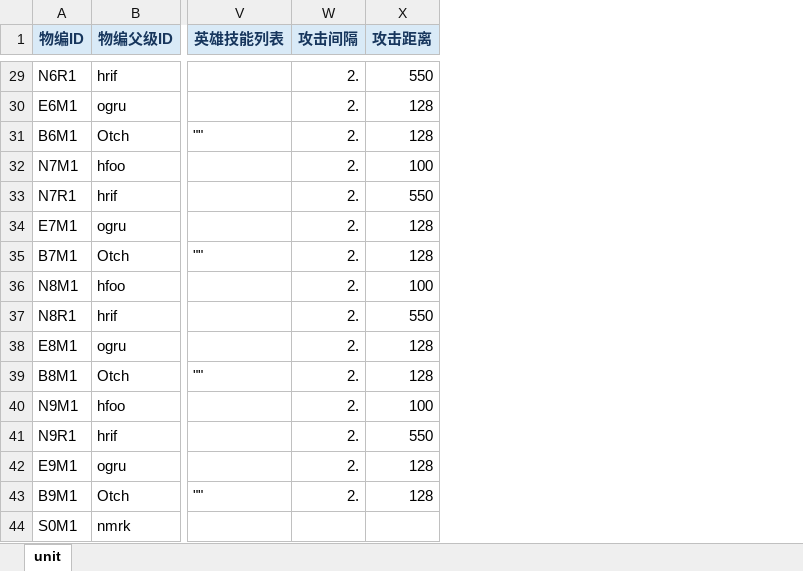
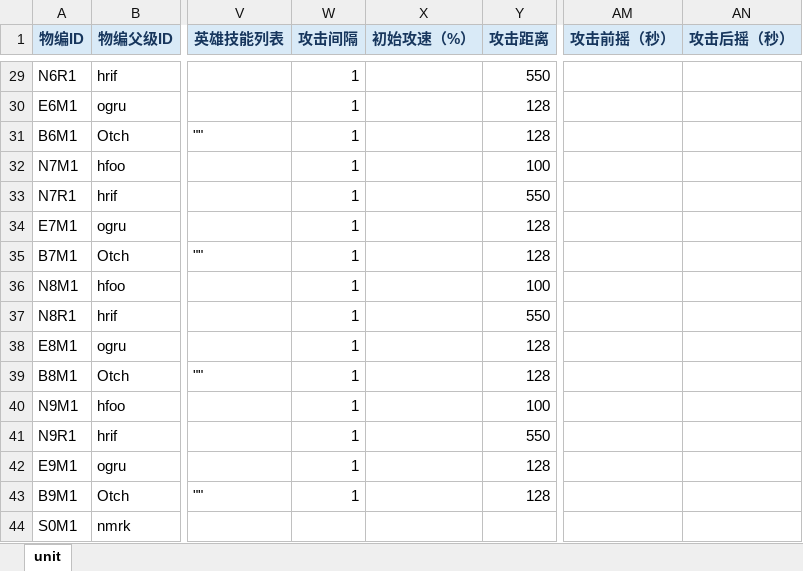
Before and after one commit to dhcoo3/W3C_JIUDOU, an Excel workbook: excelCfg/unit.xlsx, sheet unit, drawn as a sheet; only a part is shown, gaps mark what is left out; values as stored, in another font and other column widths than the file's, no borders; the diff covers the shown part only; the diff names each change by its address in the sheet, - before the commit and + after, or states it on an @@ line.

```diff
--- a/excelCfg/unit.xlsx (sheet unit)
+++ b/excelCfg/unit.xlsx (sheet unit)
+column X (初始攻速（%）), empty
+column AM (攻击前摇（秒）), empty
+column AN (攻击后摇（秒）), empty
-W29:W43 (攻击间隔): 2.
+W29:W43 (攻击间隔): 1
```
Also changed, not shown: 29 edited cells and cell formats elsewhere in this sheet, excelCfg/roguelike.xlsx, 31 other files.
